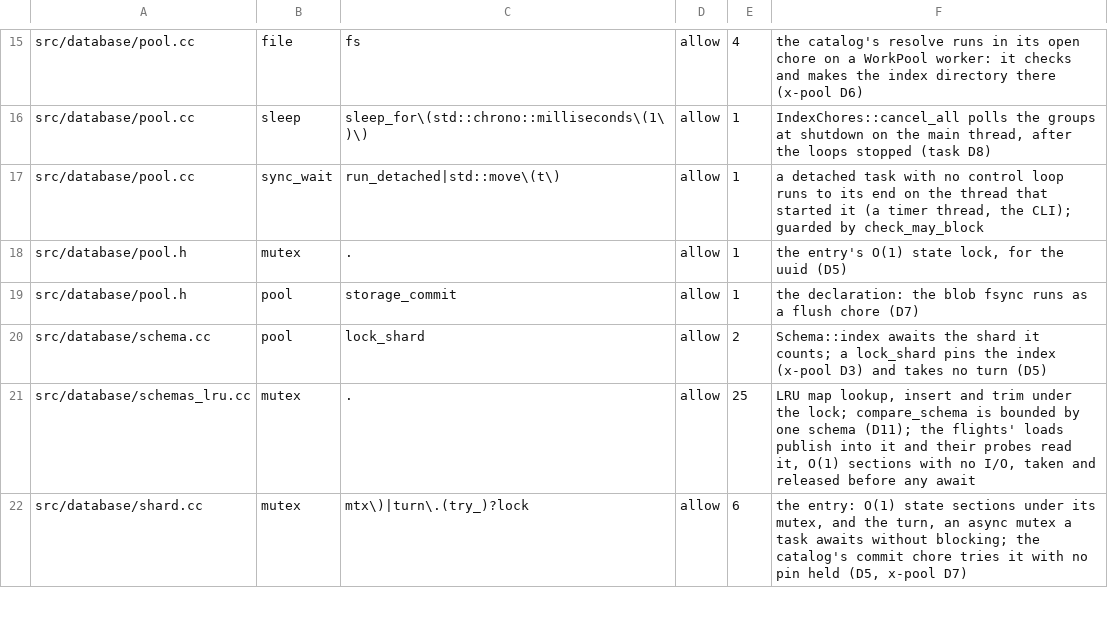
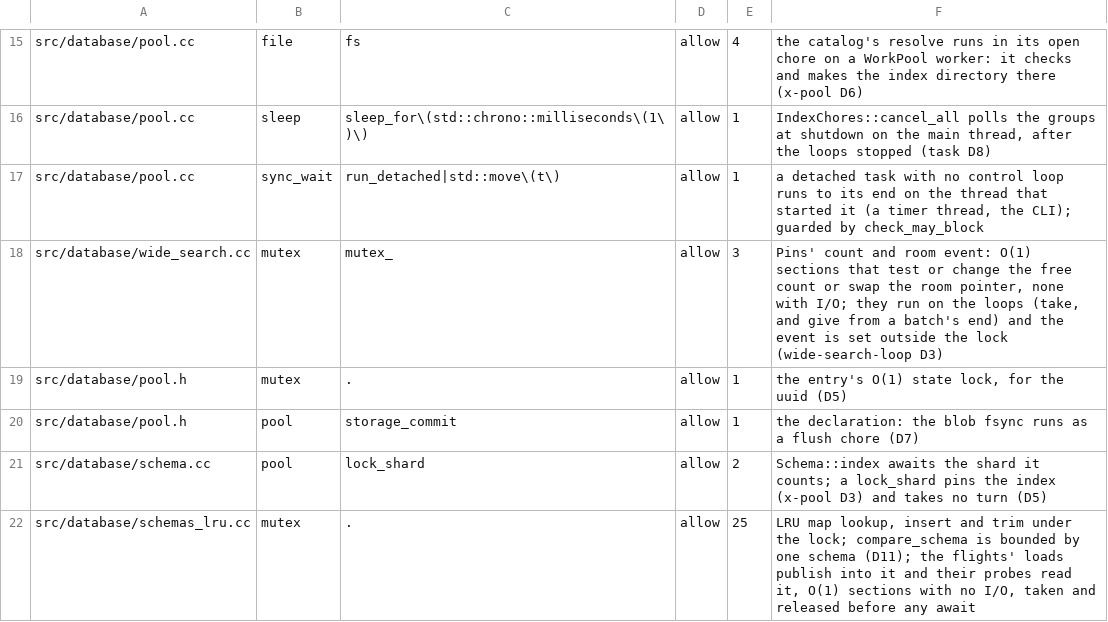
Before and after one commit to Kronuz/Xapiand, a TSV file: harness/async_allowlist.tsv, drawn as a sheet; only a part is shown, gaps mark what is left out; the shorter side is filled out with more unchanged rows; the diff names each change by its address in the sheet, - before the commit and + after, or states it on an @@ line.

Commit message:
test_wide_search: order the line tests by an inline scheduler, not by start order
Awaiting a task starts it on a trampoline where the compiler does not
transfer symmetrically (GCC, and the sanitizers), so a when_all's
children did not reach their first wait in order: the cancelled batch
found the line free and took it, and the waiting-batch test passed
without ever queueing. Each step now spawns on one inline scheduler and
runs it dry, so every started task is parked before the next step.

Classify Pins' three O(1) mutex sections in the async_check allowlist.

```diff
--- a/harness/async_allowlist.tsv
+++ b/harness/async_allowlist.tsv
+row 18: src/database/wide_search.cc | mutex | mutex_ | allow | 3 | Pins' count and room event: O(1) sections that test or change the free count or swap the room pointer, none with I/O; they run on the loops (take, and give from a batch's end) and the event is set outside the lock (wide-search-loop D3)
```
Also changed, not shown: 1 other file.
